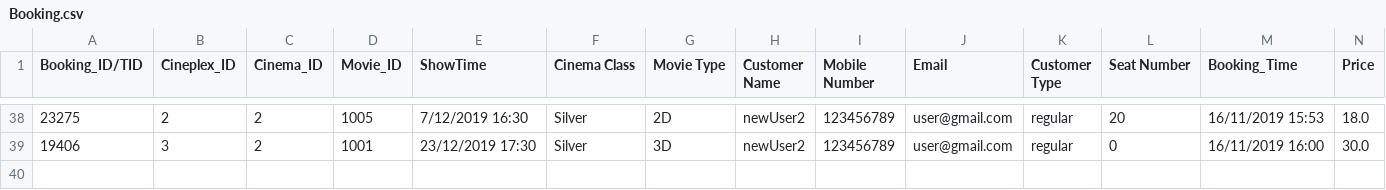
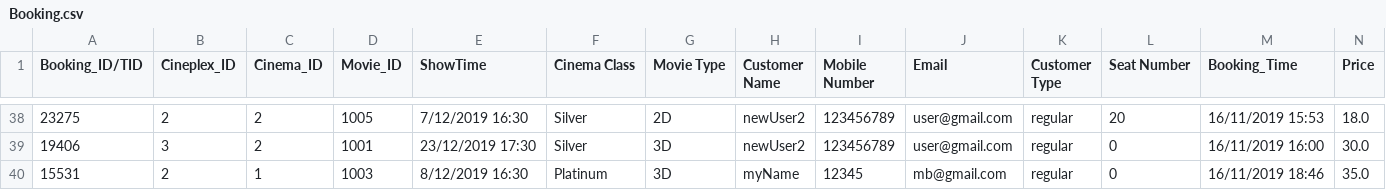
Before and after one commit to NumairFazili/Moblima, a CSV file: src/Data/Booking.csv, drawn as a sheet; only a part is shown, gaps mark what is left out; the diff names each change by its address in the sheet, - before the commit and + after, or states it on an @@ line.

```diff
--- a/src/Data/Booking.csv
+++ b/src/Data/Booking.csv
+row 40: 15531 | 2 | 1 | 1003 | 8/12/2019 16:30 | Platinum | 3D | myName | 12345 | mb@gmail.com | regular | 0 | 16/11/2019 18:46 | 35.0
```
Also changed, not shown: src/Data/Cinema.csv, src/Data/Movie.csv, 4 other files.
